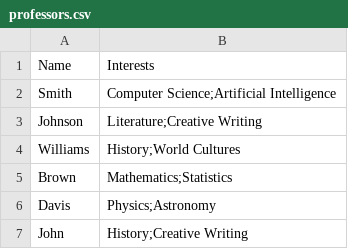
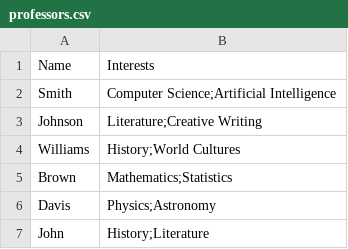
Before and after one commit to 2533Aryan/HampMatch, a CSV file: professors.csv, drawn as a sheet.

Commit message:
more data

```diff
--- a/professors.csv
+++ b/professors.csv
@@ -6,2 +6,2 @@ Brown,Mathematics;Statistics
 Davis,Physics;Astronomy
-John,History;Creative Writing
+John,History;Literature
```
